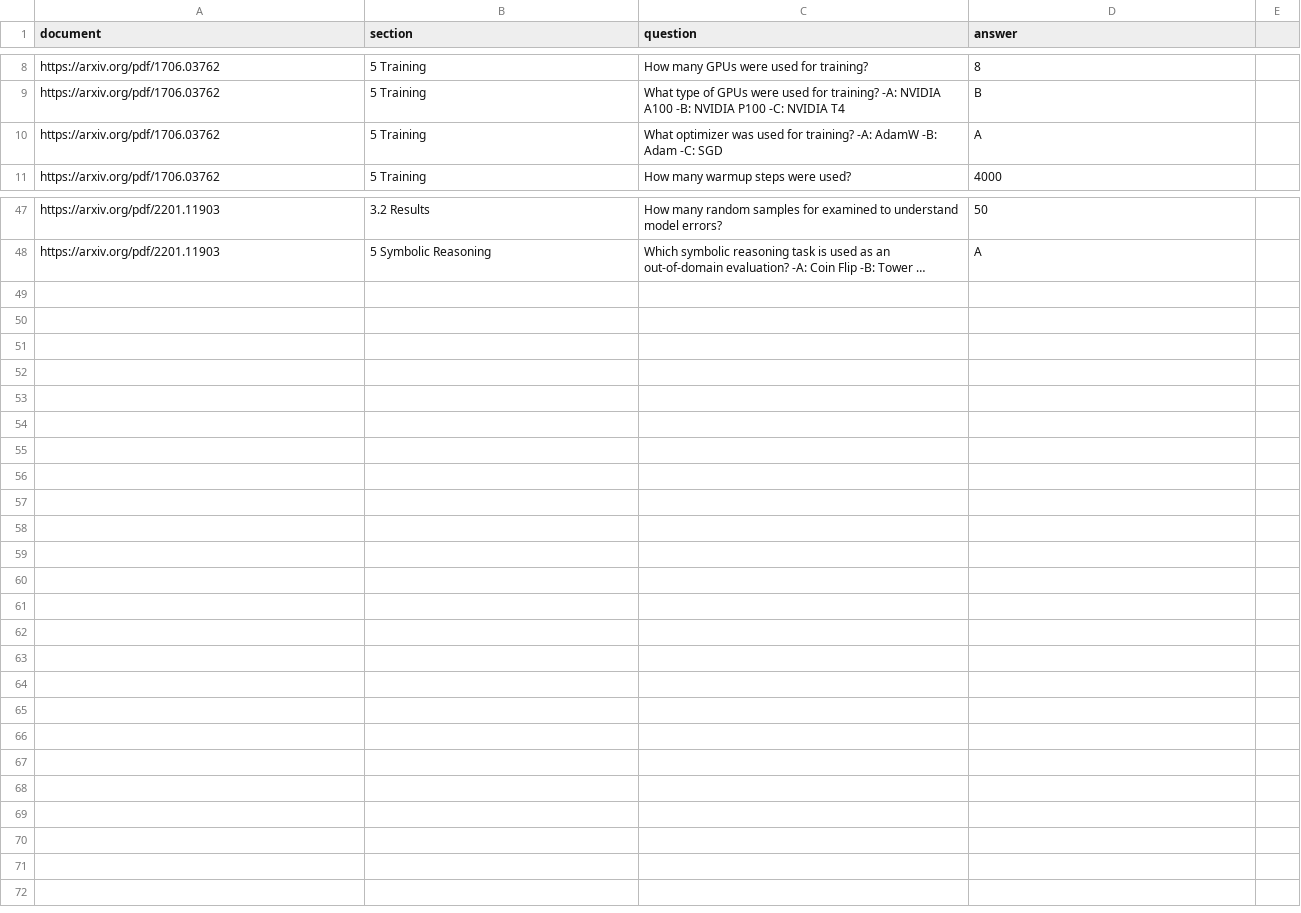
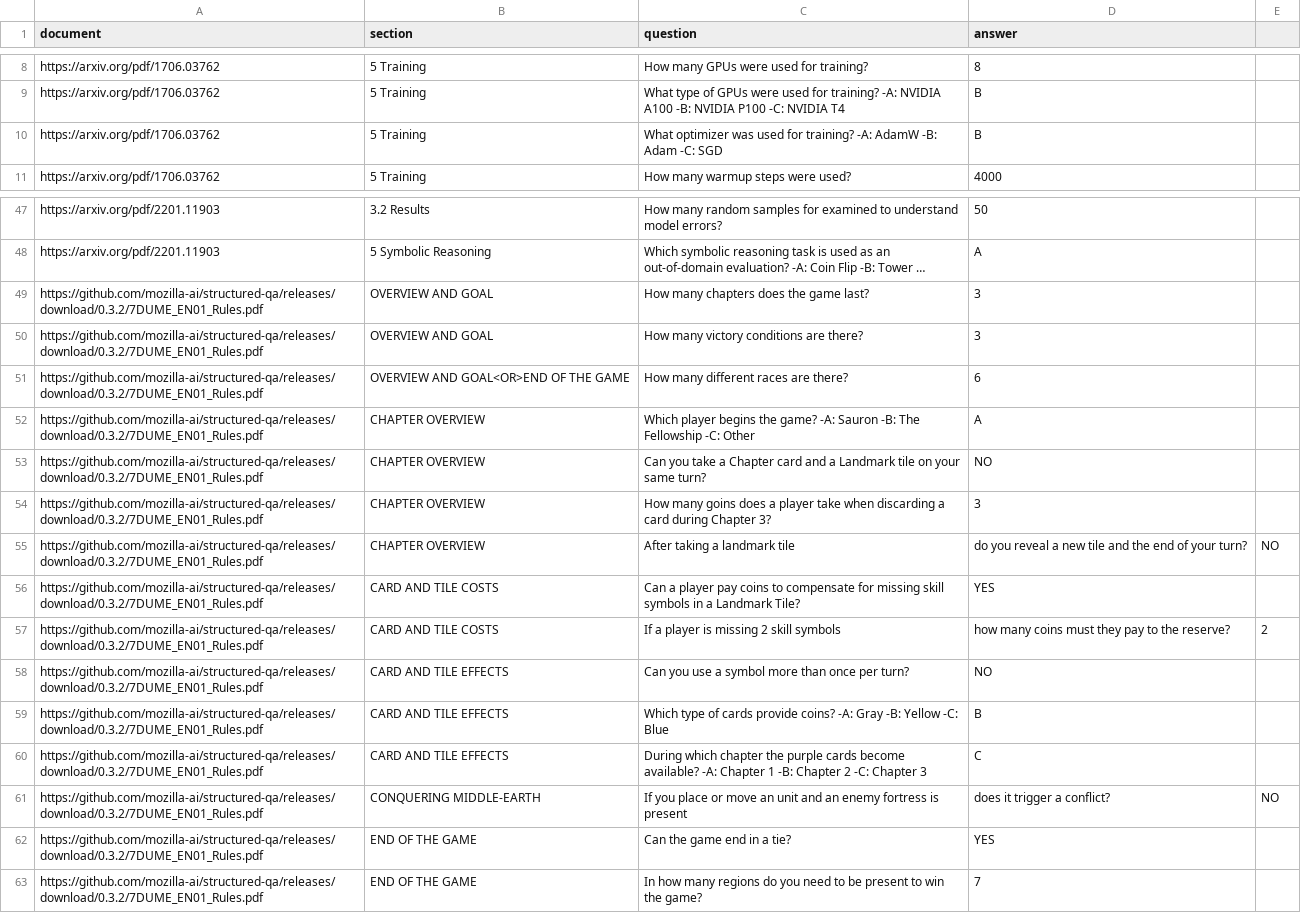
Before and after one commit to mozilla-ai/structured-qa, a CSV file: benchmark/structured_qa.csv, drawn as a sheet; only a part is shown, gaps mark what is left out; long unchanged cells end in …; the diff names each change by its address in the sheet, - before the commit and + after, or states it on an @@ line.

Commit message:
Extend

```diff
--- a/benchmark/structured_qa.csv
+++ b/benchmark/structured_qa.csv
-D10 (answer): A
+D10 (answer): B
+row 49: https://github.com/mozilla-ai/structured-qa/releases/download/0.3.2/7DUME_EN01_Rules.pdf | OVERVIEW AND GOAL | How many chapters does the game last? | 3
+row 50: https://github.com/mozilla-ai/structured-qa/releases/download/0.3.2/7DUME_EN01_Rules.pdf | OVERVIEW AND GOAL | How many victory conditions are there? | 3
+row 51: https://github.com/mozilla-ai/structured-qa/releases/download/0.3.2/7DUME_EN01_Rules.pdf | OVERVIEW AND GOAL<OR>END OF THE GAME | How many different races are there? | 6
+row 52: https://github.com/mozilla-ai/structured-qa/releases/download/0.3.2/7DUME_EN01_Rules.pdf | CHAPTER OVERVIEW | Which player begins the game? -A: Sauron -B: The Fellowship -C: Other | A
+row 53: https://github.com/mozilla-ai/structured-qa/releases/download/0.3.2/7DUME_EN01_Rules.pdf | CHAPTER OVERVIEW | Can you take a Chapter card and a Landmark tile on your same turn? | NO
+row 54: https://github.com/mozilla-ai/structured-qa/releases/download/0.3.2/7DUME_EN01_Rules.pdf | CHAPTER OVERVIEW | How many goins does a player take when discarding a card during Chapter 3? | 3
+row 55: https://github.com/mozilla-ai/structured-qa/releases/download/0.3.2/7DUME_EN01_Rules.pdf | CHAPTER OVERVIEW | After taking a landmark tile | do you reveal a new tile and the end of your turn? | NO
+row 56: https://github.com/mozilla-ai/structured-qa/releases/download/0.3.2/7DUME_EN01_Rules.pdf | CARD AND TILE COSTS | Can a player pay coins to compensate for missing skill symbols in a Landmark Tile? | YES
+row 57: https://github.com/mozilla-ai/structured-qa/releases/download/0.3.2/7DUME_EN01_Rules.pdf | CARD AND TILE COSTS | If a player is missing 2 skill symbols | how many coins must they pay to the reserve? | 2
+row 58: https://github.com/mozilla-ai/structured-qa/releases/download/0.3.2/7DUME_EN01_Rules.pdf | CARD AND TILE EFFECTS | Can you use a symbol more than once per turn? | NO
+row 59: https://github.com/mozilla-ai/structured-qa/releases/download/0.3.2/7DUME_EN01_Rules.pdf | CARD AND TILE EFFECTS | Which type of cards provide coins? -A: Gray -B: Yellow -C: Blue | B
+row 60: https://github.com/mozilla-ai/structured-qa/releases/download/0.3.2/7DUME_EN01_Rules.pdf | CARD AND TILE EFFECTS | During which chapter the purple cards become available? -A: Chapter 1 -B: Chapter 2 -C: Chapter 3 | C
+row 61: https://github.com/mozilla-ai/structured-qa/releases/download/0.3.2/7DUME_EN01_Rules.pdf | CONQUERING MIDDLE-EARTH | If you place or move an unit and an enemy fortress is present | does it trigger a conflict? | NO
+row 62: https://github.com/mozilla-ai/structured-qa/releases/download/0.3.2/7DUME_EN01_Rules.pdf | END OF THE GAME | Can the game end in a tie? | YES
+row 63: https://github.com/mozilla-ai/structured-qa/releases/download/0.3.2/7DUME_EN01_Rules.pdf | END OF THE GAME | In how many regions do you need to be present to win the game? | 7
```
